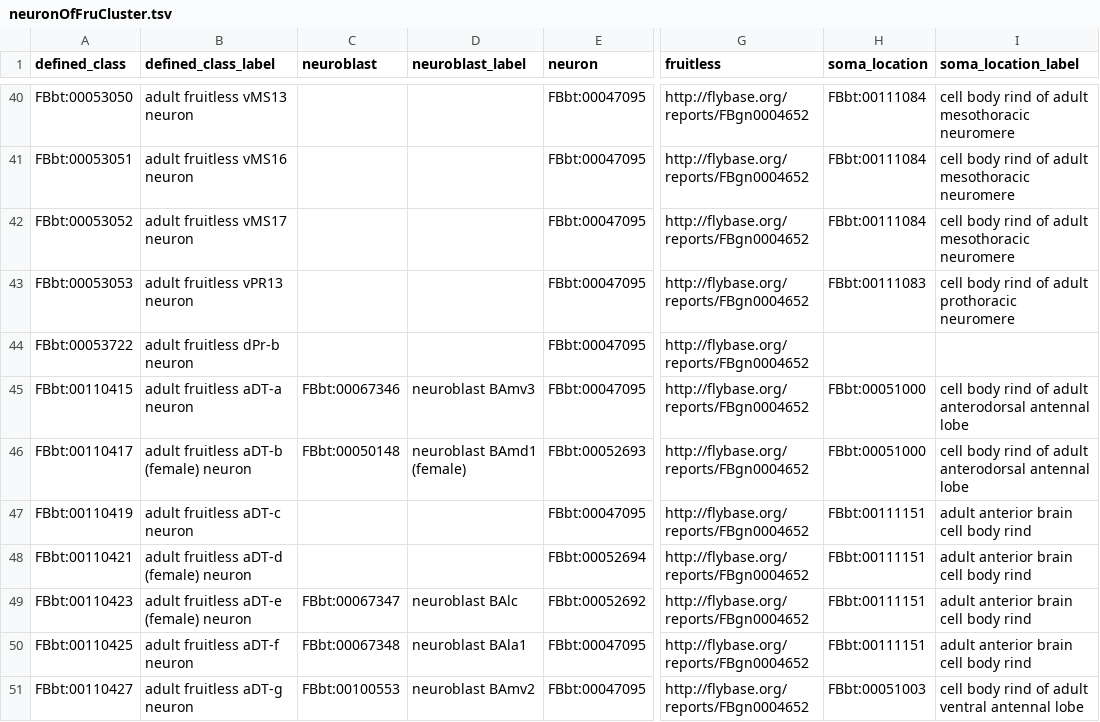
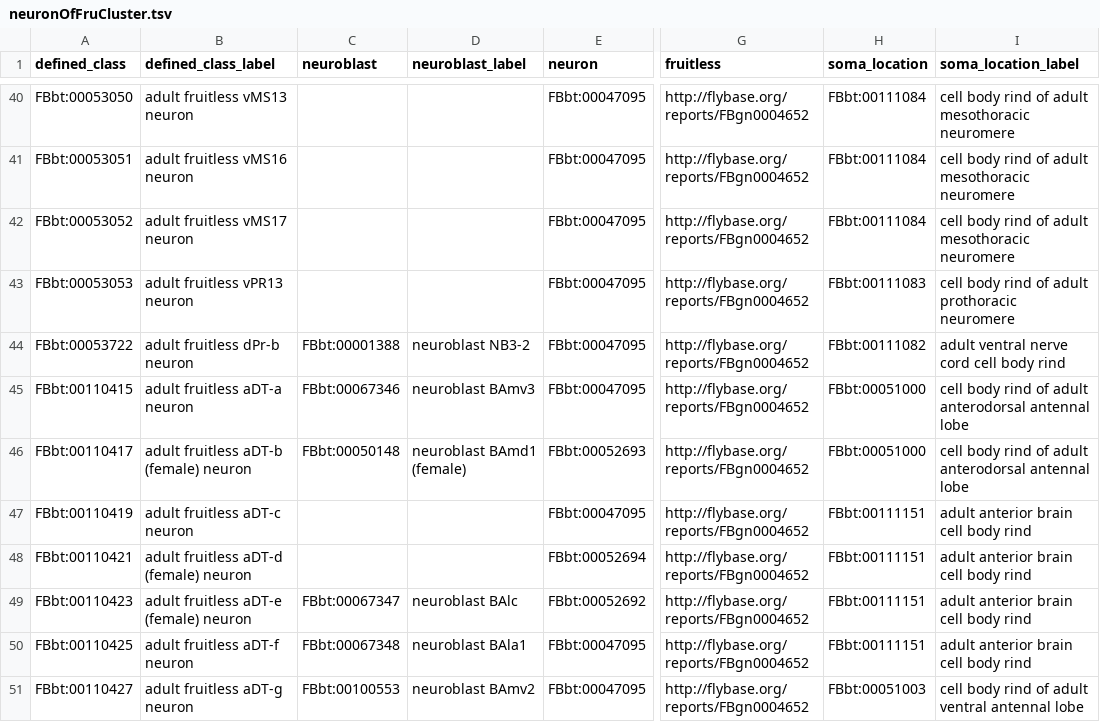
Before and after one commit to FlyBase/drosophila-anatomy-developmental-ontology, a TSV file: src/patterns/data/logical-only/neuronOfFruCluster.tsv, drawn as a sheet; only a part is shown, gaps mark what is left out; the diff names each change by its address in the sheet, - before the commit and + after, or states it on an @@ line.

```diff
--- a/src/patterns/data/logical-only/neuronOfFruCluster.tsv
+++ b/src/patterns/data/logical-only/neuronOfFruCluster.tsv
-C44 (neuroblast): (empty)
+C44 (neuroblast): FBbt:00001388
-D44 (neuroblast_label): (empty)
+D44 (neuroblast_label): neuroblast NB3-2
-H44 (soma_location): (empty)
+H44 (soma_location): FBbt:00111082
-I44 (soma_location_label): (empty)
+I44 (soma_location_label): adult ventral nerve cord cell body rind
```
Also changed, not shown: 2 other files.
